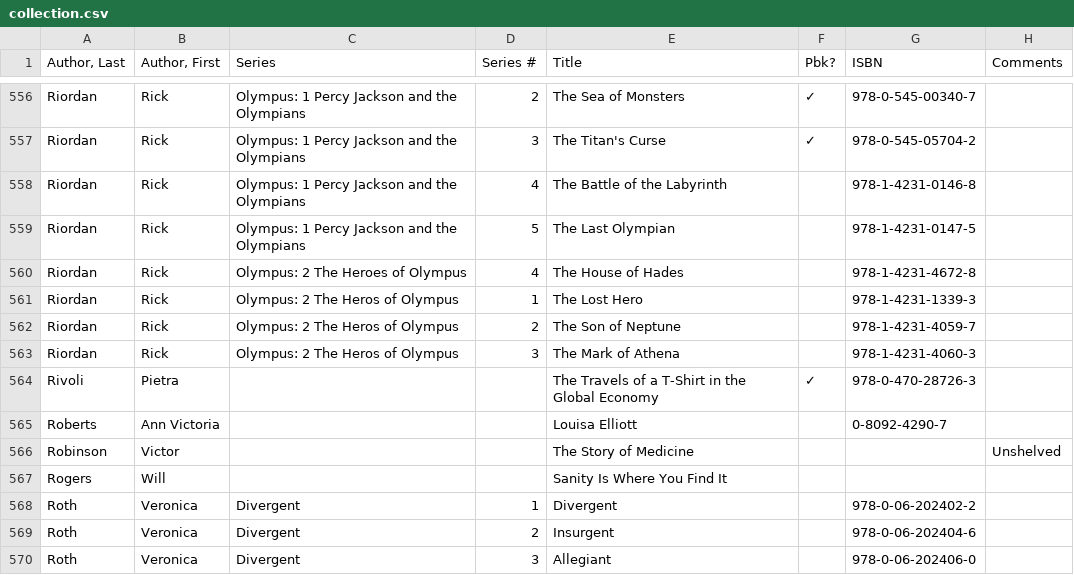
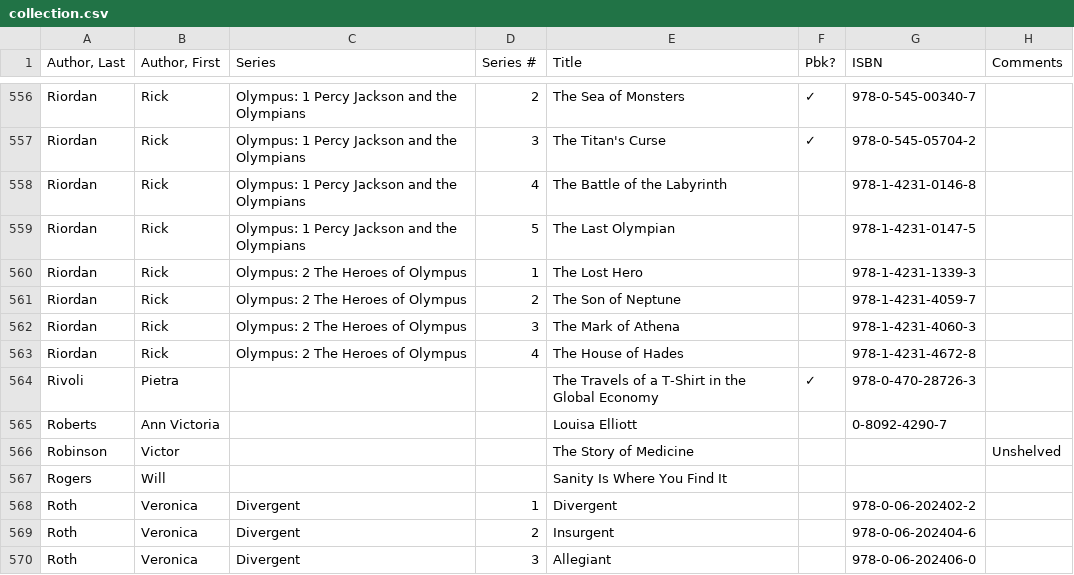
Before and after one commit to mymiller/books, a CSV file: collection.csv, drawn as a sheet; only a part is shown, gaps mark what is left out; removed rows and columns are numbered as before the commit, all else as after; the diff names each change by its address in the sheet, - before the commit and + after, or states it on an @@ line.

Commit message:
Minor changes

```diff
--- a/collection.csv
+++ b/collection.csv
+row 560: Riordan | Rick | Olympus: 2 The Heroes of Olympus | 1 | The Lost Hero |  | 978-1-4231-1339-3
+row 561: Riordan | Rick | Olympus: 2 The Heroes of Olympus | 2 | The Son of Neptune |  | 978-1-4231-4059-7
+row 562: Riordan | Rick | Olympus: 2 The Heroes of Olympus | 3 | The Mark of Athena |  | 978-1-4231-4060-3
-row 561: Riordan | Rick | Olympus: 2 The Heros of Olympus | 1 | The Lost Hero |  | 978-1-4231-1339-3
-row 562: Riordan | Rick | Olympus: 2 The Heros of Olympus | 2 | The Son of Neptune |  | 978-1-4231-4059-7
-row 563: Riordan | Rick | Olympus: 2 The Heros of Olympus | 3 | The Mark of Athena |  | 978-1-4231-4060-3
```
